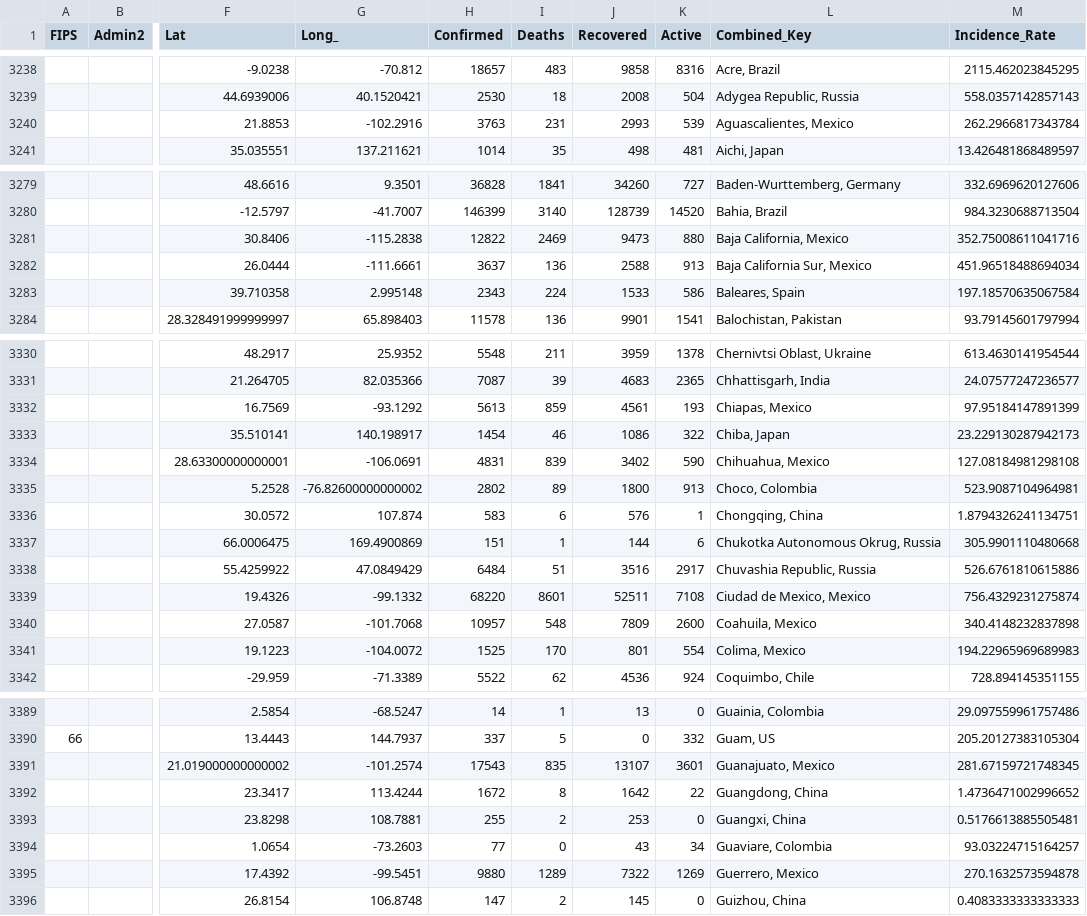
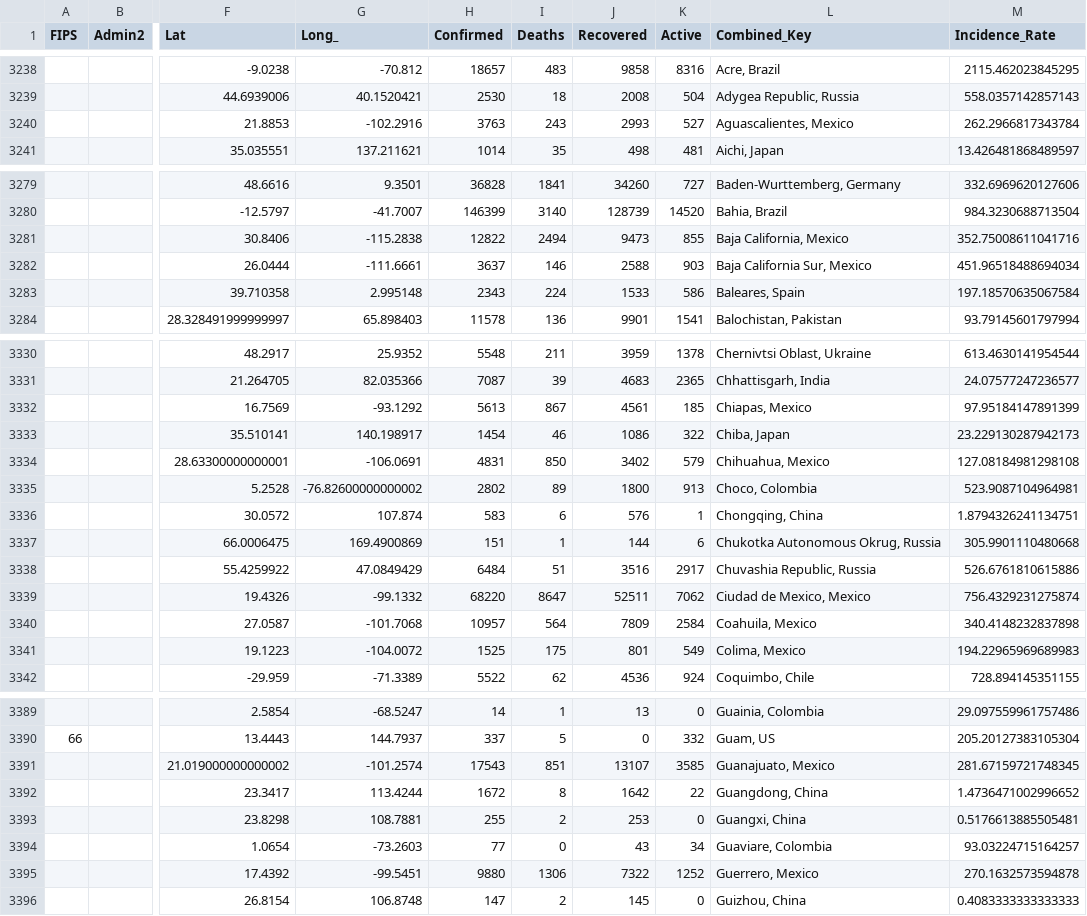
Before and after one commit to bschram/covid-data-public, a CSV file: data/cases-jhu/csse_covid_19_daily_reports/07-25-2020.csv, drawn as a sheet; only a part is shown, gaps mark what is left out; the diff covers the shown part only; the diff names each change by its address in the sheet, - before the commit and + after, or states it on an @@ line.

```diff
--- a/data/cases-jhu/csse_covid_19_daily_reports/07-25-2020.csv
+++ b/data/cases-jhu/csse_covid_19_daily_reports/07-25-2020.csv
-I3240 (Deaths): 231
+I3240 (Deaths): 243
-K3240 (Active): 539
+K3240 (Active): 527
-I3281 (Deaths): 2469
+I3281 (Deaths): 2494
-K3281 (Active): 880
+K3281 (Active): 855
-I3282 (Deaths): 136
+I3282 (Deaths): 146
-K3282 (Active): 913
+K3282 (Active): 903
-I3332 (Deaths): 859
+I3332 (Deaths): 867
-K3332 (Active): 193
+K3332 (Active): 185
-I3334 (Deaths): 839
+I3334 (Deaths): 850
-K3334 (Active): 590
+K3334 (Active): 579
-I3339 (Deaths): 8601
+I3339 (Deaths): 8647
-K3339 (Active): 7108
+K3339 (Active): 7062
-I3340 (Deaths): 548
+I3340 (Deaths): 564
-K3340 (Active): 2600
+K3340 (Active): 2584
-I3341 (Deaths): 170
+I3341 (Deaths): 175
-K3341 (Active): 554
+K3341 (Active): 549
-I3391 (Deaths): 835
+I3391 (Deaths): 851
-K3391 (Active): 3601
+K3391 (Active): 3585
-I3395 (Deaths): 1289
+I3395 (Deaths): 1306
-K3395 (Active): 1269
+K3395 (Active): 1252
```
Also changed, not shown: 44 edited cells elsewhere in this file, data/states/tx/tx_tsa_hospitalizations.csv, data/test-and-trace/state_data.csv, 9 other files.
